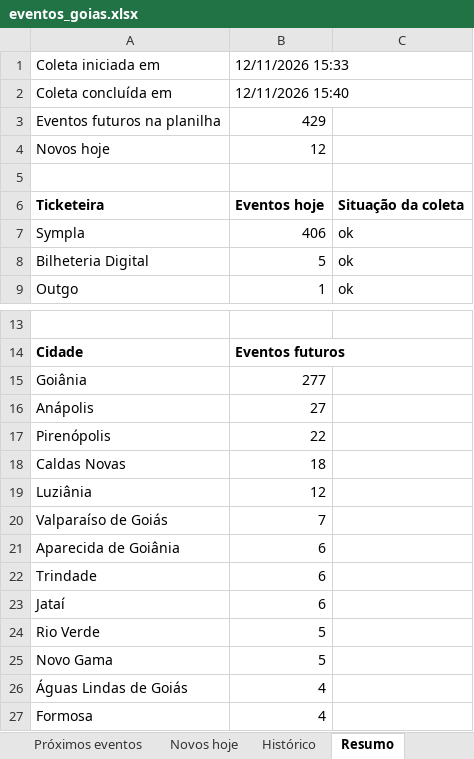
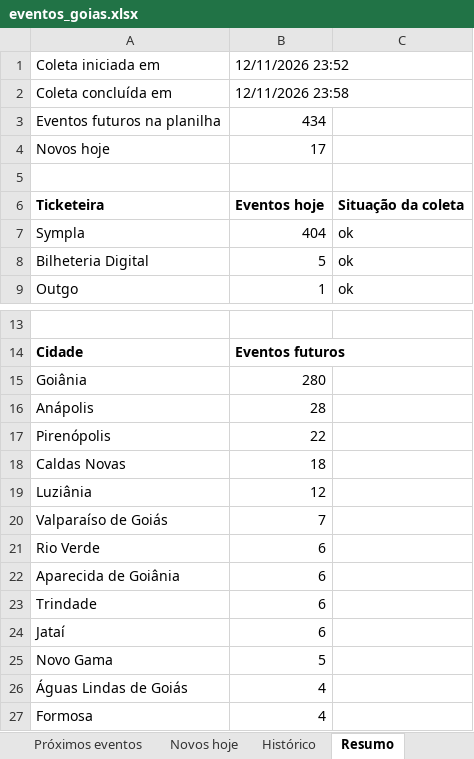
Before and after one commit to rodrigopcviana-lab/eventos-goias, an Excel workbook: saida/eventos_goias.xlsx, sheet Resumo, drawn as a sheet; only a part is shown, gaps mark what is left out; values as stored, in another font and other column widths than the file's, no borders; removed rows and columns are numbered as before the commit, all else as after; the diff names each change by its address in the sheet, - before the commit and + after, or states it on an @@ line.

```diff
--- a/saida/eventos_goias.xlsx (sheet Resumo)
+++ b/saida/eventos_goias.xlsx (sheet Resumo)
-B1: 12/11/2026 15:33
+B1: 12/11/2026 23:52
-B2: 12/11/2026 15:40
+B2: 12/11/2026 23:58
-B3: 429
+B3: 434
-B4: 12
+B4: 17
-B7: 406
+B7: 404
-B15: 277
+B15: 280
-B16: 27
+B16: 28
+row 21: Rio Verde | 6
-row 24: Rio Verde | 5
```
Also changed, not shown: sheet Histórico, sheet Próximos eventos, sheet Novos hoje, 5 other files.
